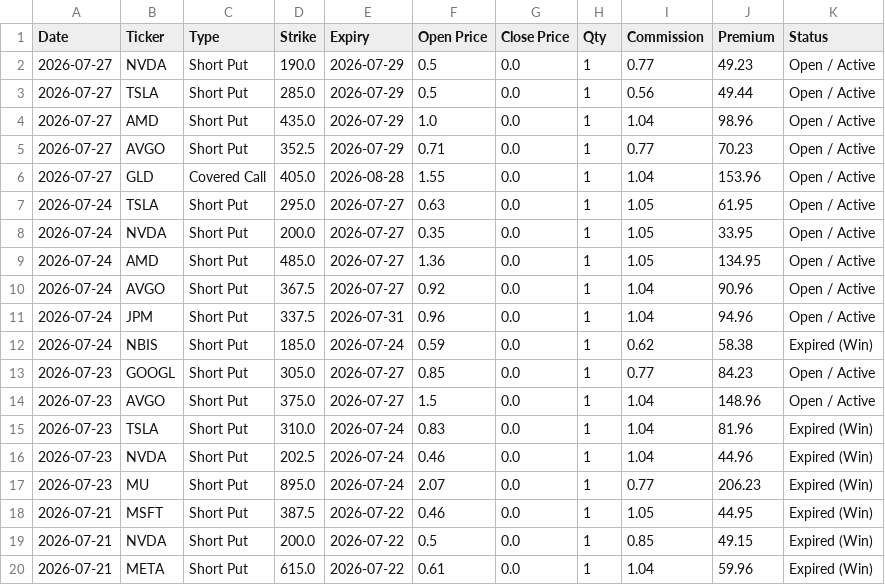
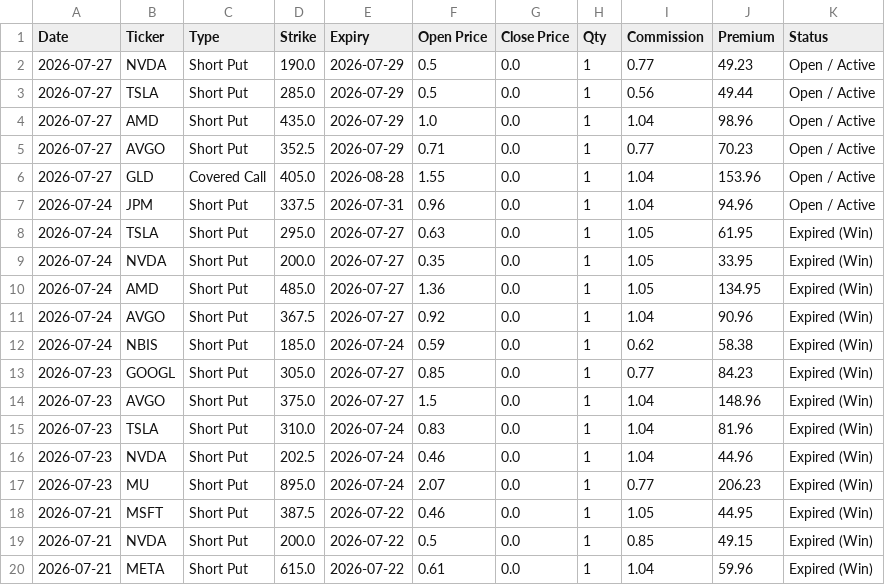
Before and after one commit to wongtszzz/lucky-lab, a CSV file: lucky_ledger.csv, drawn as a sheet; only a part is shown.

Commit message:
Ledger Auto-Sync: 2026-07-28 00:30:25

```diff
--- a/lucky_ledger.csv
+++ b/lucky_ledger.csv
@@ -6,10 +6,10 @@ Date,Ticker,Type,Strike,Expiry,Open Price,Close Price,Qty,Commission,Premium,Sta
 2026-07-27,GLD,Covered Call,405.0,2026-08-28,1.55,0.0,1,1.04,153.96,Open / Active
-2026-07-24,TSLA,Short Put,295.0,2026-07-27,0.63,0.0,1,1.05,61.95,Open / Active
-2026-07-24,NVDA,Short Put,200.0,2026-07-27,0.35,0.0,1,1.05,33.95,Open / Active
-2026-07-24,AMD,Short Put,485.0,2026-07-27,1.36,0.0,1,1.05,134.95,Open / Active
-2026-07-24,AVGO,Short Put,367.5,2026-07-27,0.92,0.0,1,1.04,90.96,Open / Active
 2026-07-24,JPM,Short Put,337.5,2026-07-31,0.96,0.0,1,1.04,94.96,Open / Active
+2026-07-24,TSLA,Short Put,295.0,2026-07-27,0.63,0.0,1,1.05,61.95,Expired (Win)
+2026-07-24,NVDA,Short Put,200.0,2026-07-27,0.35,0.0,1,1.05,33.95,Expired (Win)
+2026-07-24,AMD,Short Put,485.0,2026-07-27,1.36,0.0,1,1.05,134.95,Expired (Win)
+2026-07-24,AVGO,Short Put,367.5,2026-07-27,0.92,0.0,1,1.04,90.96,Expired (Win)
 2026-07-24,NBIS,Short Put,185.0,2026-07-24,0.59,0.0,1,0.62,58.38,Expired (Win)
-2026-07-23,GOOGL,Short Put,305.0,2026-07-27,0.85,0.0,1,0.77,84.23,Open / Active
-2026-07-23,AVGO,Short Put,375.0,2026-07-27,1.5,0.0,1,1.04,148.96,Open / Active
+2026-07-23,GOOGL,Short Put,305.0,2026-07-27,0.85,0.0,1,0.77,84.23,Expired (Win)
+2026-07-23,AVGO,Short Put,375.0,2026-07-27,1.5,0.0,1,1.04,148.96,Expired (Win)
 2026-07-23,TSLA,Short Put,310.0,2026-07-24,0.83,0.0,1,1.04,81.96,Expired (Win)
```
